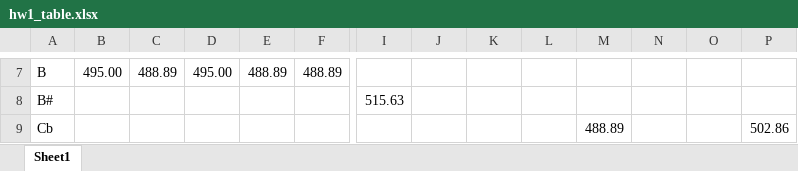
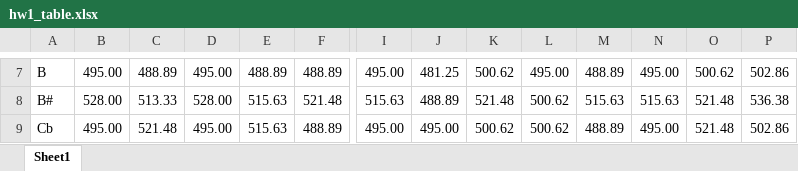
Before and after one commit to nivelnola/ECE431-Music-and-Engineering, an Excel workbook: Project 1/hw1_table.xlsx, sheet Sheet1, drawn as a sheet; only a part is shown, gaps mark what is left out; values as stored, in another font and other column widths than the file's, no cell formats; the diff covers the shown part only; the diff names each change by its address in the sheet, - before the commit and + after, or states it on an @@ line.

```diff
--- a/Project 1/hw1_table.xlsx (sheet Sheet1)
+++ b/Project 1/hw1_table.xlsx (sheet Sheet1)
-I7: (empty)
+I7: 495.00
-J7: (empty)
+J7: 481.25
-K7: (empty)
+K7: 500.62
-L7: (empty)
+L7: 495.00
-M7: (empty)
+M7: 488.89
-N7: (empty)
+N7: 495.00
-O7: (empty)
+O7: 500.62
-P7: (empty)
+P7: 502.86
-B8: (empty)
+B8: 528.00
-C8: (empty)
+C8: 513.33
-D8: (empty)
+D8: 528.00
-E8:E9: (empty)
+E8:E9: 515.63
-F8: (empty)
+F8: 521.48
-J8: (empty)
+J8: 488.89
-K8: (empty)
+K8: 521.48
-L8:L9: (empty)
+L8:L9: 500.62
-M8: (empty)
+M8: 515.63
-N8: (empty)
+N8: 515.63
-O8:O9: (empty)
+O8:O9: 521.48
-P8: (empty)
+P8: 536.38
-B9: (empty)
+B9: 495.00
-C9: (empty)
+C9: 521.48
-D9: (empty)
+D9: 495.00
-F9: (empty)
+F9: 488.89
-I9: (empty)
+I9: 495.00
-J9: (empty)
+J9: 495.00
-K9: (empty)
+K9: 500.62
-N9: (empty)
+N9: 495.00
```
Also changed, not shown: 1 added row, 1 removed row and 159 edited cells elsewhere in this sheet, cell formats.
